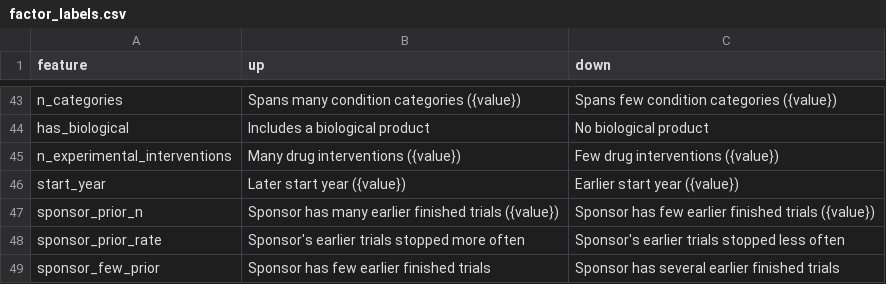
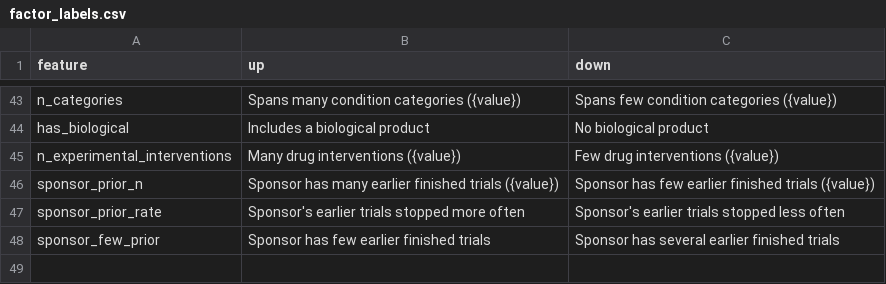
Before and after one commit to martin-valny/trials, a CSV file: config/risk/factor_labels.csv, drawn as a sheet; only a part is shown, gaps mark what is left out.

```diff
--- a/config/risk/factor_labels.csv
+++ b/config/risk/factor_labels.csv
@@ -45,3 +45,2 @@ has_biological,Includes a biological product,No biological product
 n_experimental_interventions,Many drug interventions ({value}),Few drug interventions ({value})
-start_year,Later start year ({value}),Earlier start year ({value})
 sponsor_prior_n,Sponsor has many earlier finished trials ({value}),Sponsor has few earlier finished trials ({value})
```
Also changed, not shown: 15 other files.
